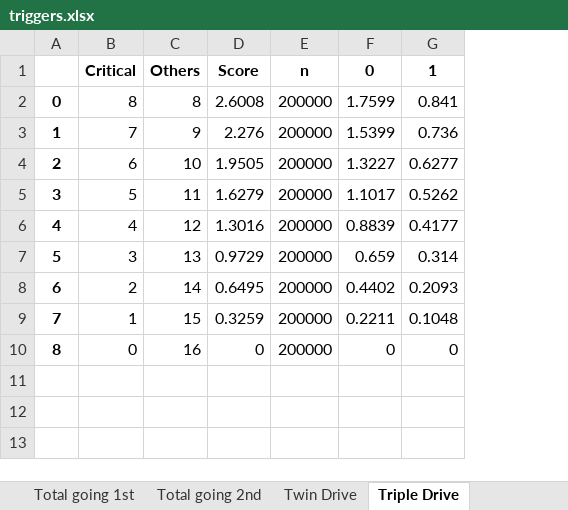
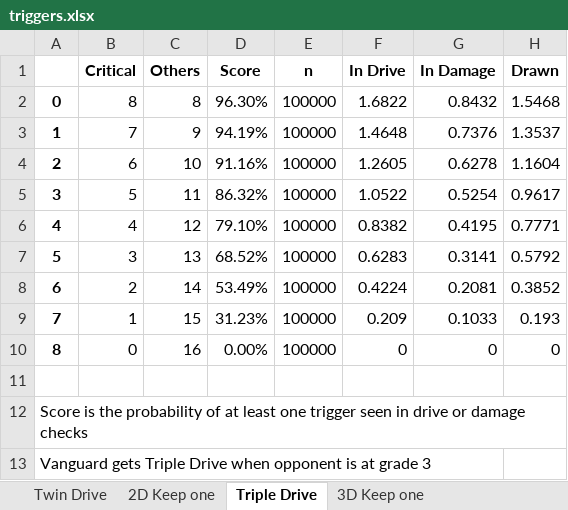
Before and after one commit to rainy-day-99/TCGsims, an Excel workbook: ExcelOutputs/triggers.xlsx, sheet Triple Drive, drawn as a sheet; values as stored, in another font and other column widths than the file's, no borders; removed rows and columns are numbered as before the commit, all else as after; the diff names each change by its address in the sheet, - before the commit and + after, or states it on an @@ line.

```diff
--- a/ExcelOutputs/triggers.xlsx (sheet Triple Drive)
+++ b/ExcelOutputs/triggers.xlsx (sheet Triple Drive)
-sheet tab: Total going 1st
+sheet tab: 2D Keep one
-sheet tab: Total going 2nd
+sheet tab: 3D Keep one
@@ sheet tab order changed: Twin Drive | 2D Keep one | Triple Drive | 3D Keep one @@
-column D (Score), rows 2-10: 2.6008 | 2.276 | 1.9505 | 1.6279 | 1.3016 | 0.9729 | 0.6495 | 0.3259 | 0
-column E (n), rows 2-10: all 200000
-column F (0), rows 2-10: 1.7599 | 1.5399 | 1.3227 | 1.1017 | 0.8839 | 0.659 | 0.4402 | 0.2211 | 0
-column G (1), rows 2-10: 0.841 | 0.736 | 0.6277 | 0.5262 | 0.4177 | 0.314 | 0.2093 | 0.1048 | 0
+column D (Score), rows 2-10: 96.30% | 94.19% | 91.16% | 86.32% | 79.10% | 68.52% | 53.49% | 31.23% | 0.00%
+column E (n), rows 2-10: all 100000
+column F (In Drive), rows 2-10: 1.6822 | 1.4648 | 1.2605 | 1.0522 | 0.8382 | 0.6283 | 0.4224 | 0.209 | 0
+column G (In Damage), rows 2-10: 0.8432 | 0.7376 | 0.6278 | 0.5254 | 0.4195 | 0.3141 | 0.2081 | 0.1033 | 0
+column H (Drawn), rows 2-10: 1.5468 | 1.3537 | 1.1604 | 0.9617 | 0.7771 | 0.5792 | 0.3852 | 0.193 | 0
+row 11: (empty)
+row 12: Score is the probability of at least one trigger seen in drive or damage checks
+row 13: Vanguard gets Triple Drive when opponent is at grade 3
```
Also changed, not shown: sheet 2D Keep one, sheet 3D Keep one, sheet Twin Drive, other sheet tabs, 18 other files.
